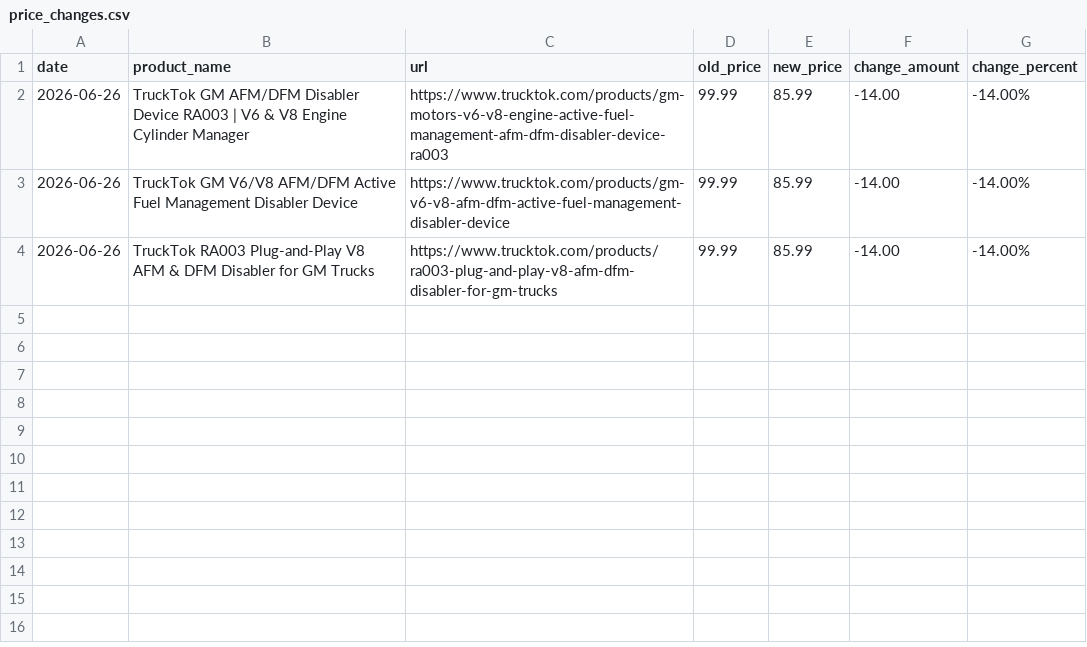
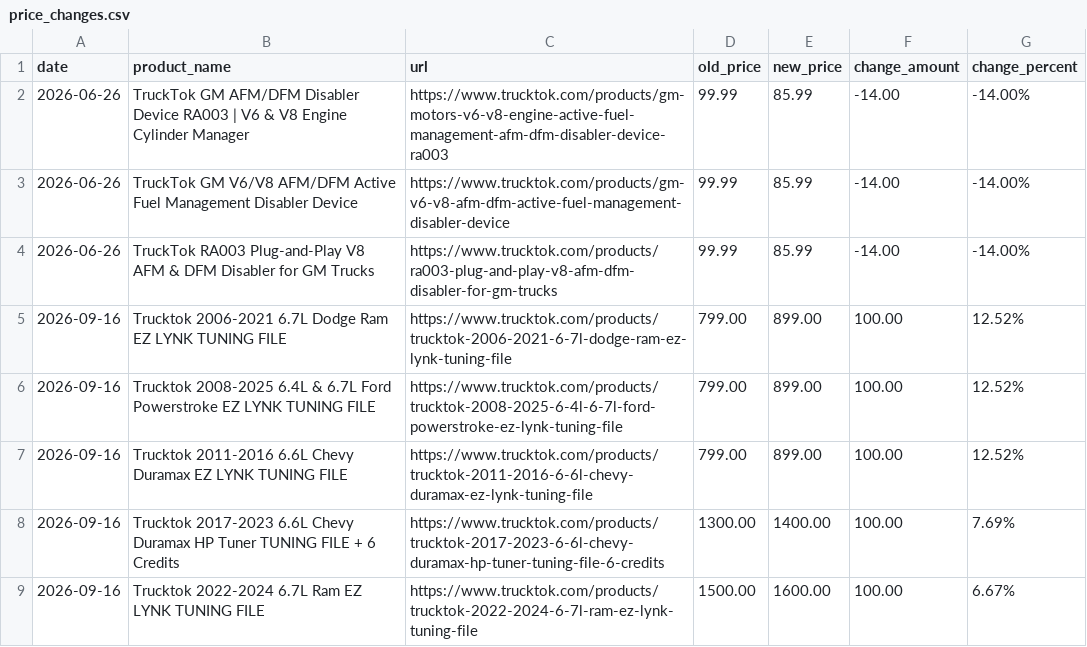
Before and after one commit to johnnychenshop-dotcom/trucktok-price-monitor, a CSV file: price_changes.csv, drawn as a sheet; the diff names each change by its address in the sheet, - before the commit and + after, or states it on an @@ line.

```diff
--- a/price_changes.csv
+++ b/price_changes.csv
+row 5: 2026-09-16 | Trucktok 2006-2021 6.7L Dodge Ram EZ LYNK TUNING FILE | https://www.trucktok.com/products/trucktok-2006-2021-6-7l-dodge-ram-ez-lynk-tuning-file | 799.00 | 899.00 | 100.00 | 12.52%
+row 6: 2026-09-16 | Trucktok 2008-2025 6.4L & 6.7L Ford Powerstroke EZ LYNK TUNING FILE | https://www.trucktok.com/products/trucktok-2008-2025-6-4l-6-7l-ford-powerstroke-ez-lynk-tuning-file | 799.00 | 899.00 | 100.00 | 12.52%
+row 7: 2026-09-16 | Trucktok 2011-2016 6.6L Chevy Duramax EZ LYNK TUNING FILE | https://www.trucktok.com/products/trucktok-2011-2016-6-6l-chevy-duramax-ez-lynk-tuning-file | 799.00 | 899.00 | 100.00 | 12.52%
+row 8: 2026-09-16 | Trucktok 2017-2023 6.6L Chevy Duramax HP Tuner TUNING FILE + 6 Credits | https://www.trucktok.com/products/trucktok-2017-2023-6-6l-chevy-duramax-hp-tuner-tuning-file-6-credits | 1300.00 | 1400.00 | 100.00 | 7.69%
+row 9: 2026-09-16 | Trucktok 2022-2024 6.7L Ram EZ LYNK TUNING FILE | https://www.trucktok.com/products/trucktok-2022-2024-6-7l-ram-ez-lynk-tuning-file | 1500.00 | 1600.00 | 100.00 | 6.67%
```
Also changed, not shown: 1 other file.
